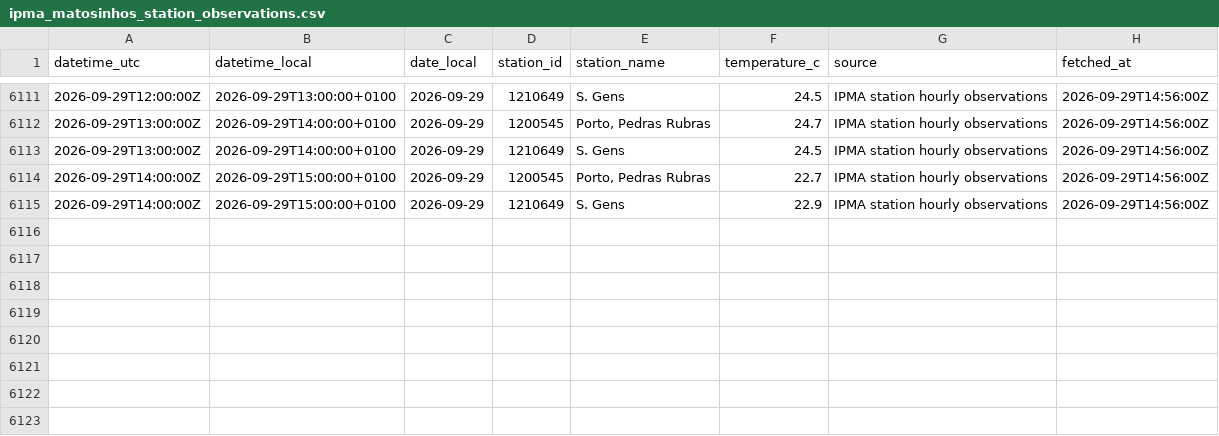
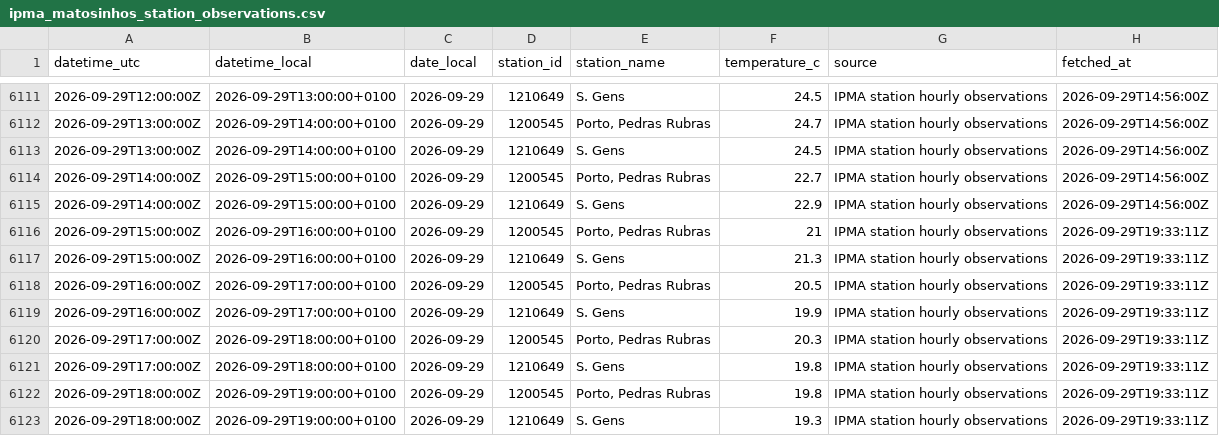
Before and after one commit to DBLQA90/qualar_matosinhos, a CSV file: data/ipma_matosinhos_station_observations.csv, drawn as a sheet; only a part is shown, gaps mark what is left out; the diff names each change by its address in the sheet, - before the commit and + after, or states it on an @@ line.

```diff
--- a/data/ipma_matosinhos_station_observations.csv
+++ b/data/ipma_matosinhos_station_observations.csv
+row 6116: 2026-09-29T15:00:00Z | 2026-09-29T16:00:00+0100 | 2026-09-29 | 1200545 | Porto, Pedras Rubras | 21 | IPMA station hourly observations | 2026-09-29T19:33:11Z
+row 6117: 2026-09-29T15:00:00Z | 2026-09-29T16:00:00+0100 | 2026-09-29 | 1210649 | S. Gens | 21.3 | IPMA station hourly observations | 2026-09-29T19:33:11Z
+row 6118: 2026-09-29T16:00:00Z | 2026-09-29T17:00:00+0100 | 2026-09-29 | 1200545 | Porto, Pedras Rubras | 20.5 | IPMA station hourly observations | 2026-09-29T19:33:11Z
+row 6119: 2026-09-29T16:00:00Z | 2026-09-29T17:00:00+0100 | 2026-09-29 | 1210649 | S. Gens | 19.9 | IPMA station hourly observations | 2026-09-29T19:33:11Z
+row 6120: 2026-09-29T17:00:00Z | 2026-09-29T18:00:00+0100 | 2026-09-29 | 1200545 | Porto, Pedras Rubras | 20.3 | IPMA station hourly observations | 2026-09-29T19:33:11Z
+row 6121: 2026-09-29T17:00:00Z | 2026-09-29T18:00:00+0100 | 2026-09-29 | 1210649 | S. Gens | 19.8 | IPMA station hourly observations | 2026-09-29T19:33:11Z
+row 6122: 2026-09-29T18:00:00Z | 2026-09-29T19:00:00+0100 | 2026-09-29 | 1200545 | Porto, Pedras Rubras | 19.8 | IPMA station hourly observations | 2026-09-29T19:33:11Z
+row 6123: 2026-09-29T18:00:00Z | 2026-09-29T19:00:00+0100 | 2026-09-29 | 1210649 | S. Gens | 19.3 | IPMA station hourly observations | 2026-09-29T19:33:11Z
```
Also changed, not shown: data/openmeteo_matosinhos_extraction_status.csv, data/openmeteo_matosinhos_forecasts.csv, 21 other files.
